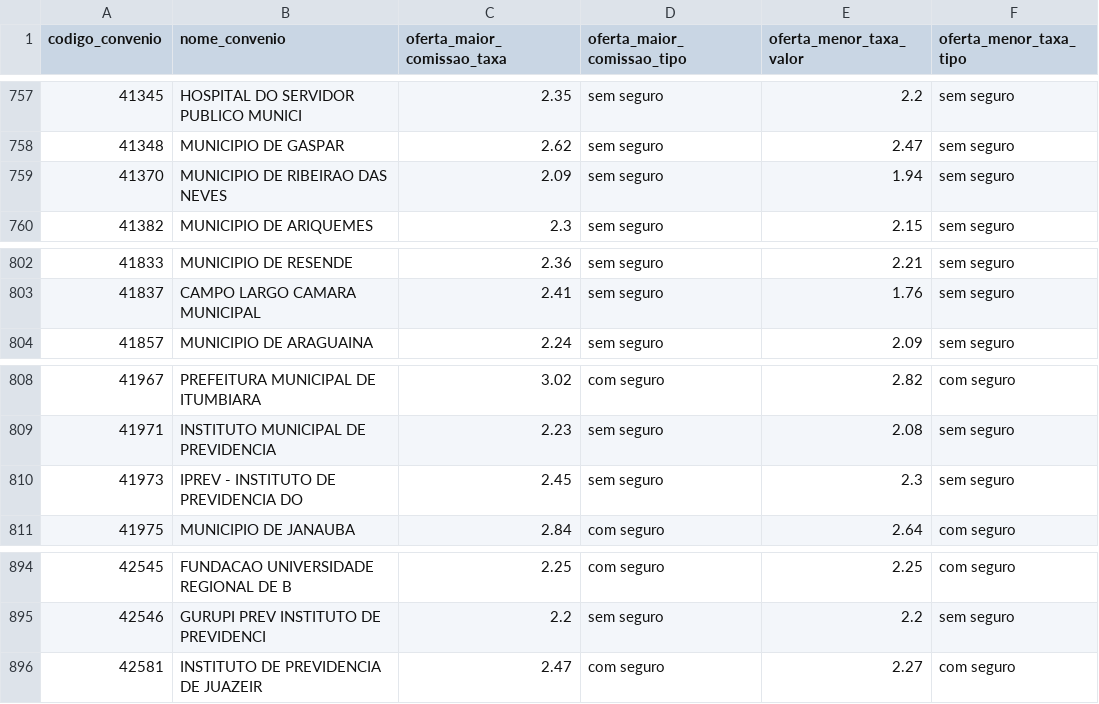
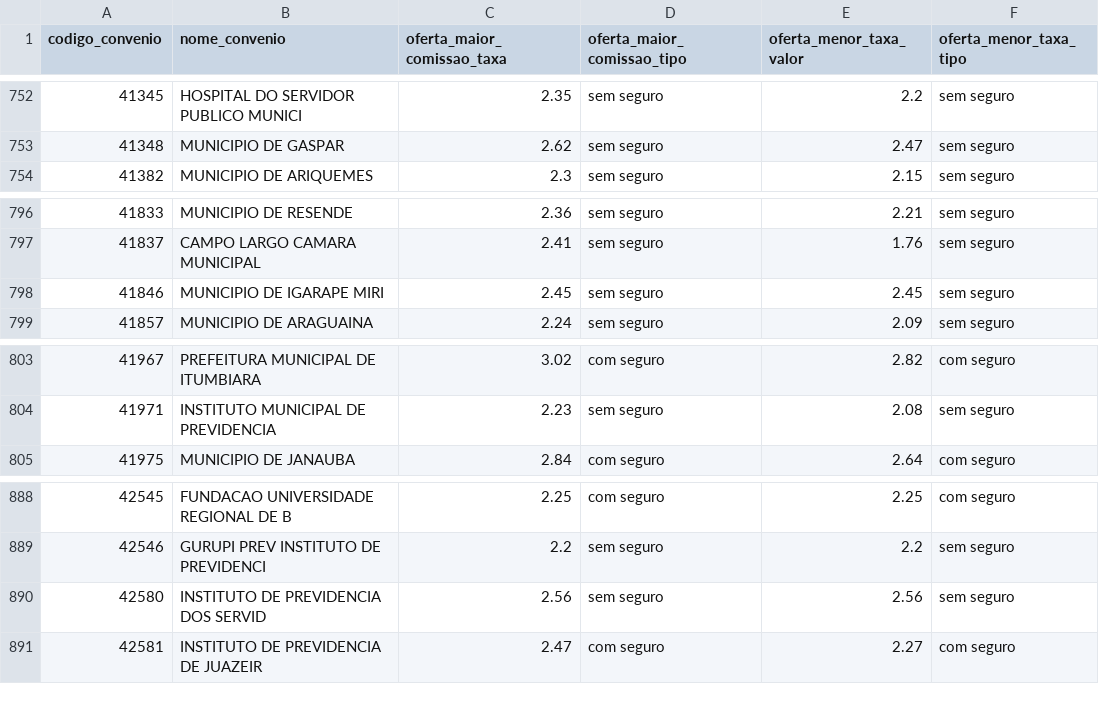
Before and after one commit to JoelLMelo/tabelas-taxas-consignado, a CSV file: Tabela_Mestra_Consolidada.csv, drawn as a sheet; only a part is shown, gaps mark what is left out; removed rows and columns are numbered as before the commit, all else as after; the diff covers the shown part only; the diff names each change by its address in the sheet, - before the commit and + after, or states it on an @@ line.

```diff
--- a/Tabela_Mestra_Consolidada.csv
+++ b/Tabela_Mestra_Consolidada.csv
-row 759: 41370 | MUNICIPIO DE RIBEIRAO DAS NEVES | 2.09 | sem seguro | 1.94 | sem seguro
+row 798: 41846 | MUNICIPIO DE IGARAPE MIRI | 2.45 | sem seguro | 2.45 | sem seguro
-row 810: 41973 | IPREV - INSTITUTO DE PREVIDENCIA DO | 2.45 | sem seguro | 2.3 | sem seguro
+row 890: 42580 | INSTITUTO DE PREVIDENCIA DOS SERVID | 2.56 | sem seguro | 2.56 | sem seguro
```
Also changed, not shown: 5 removed rows elsewhere in this file.
